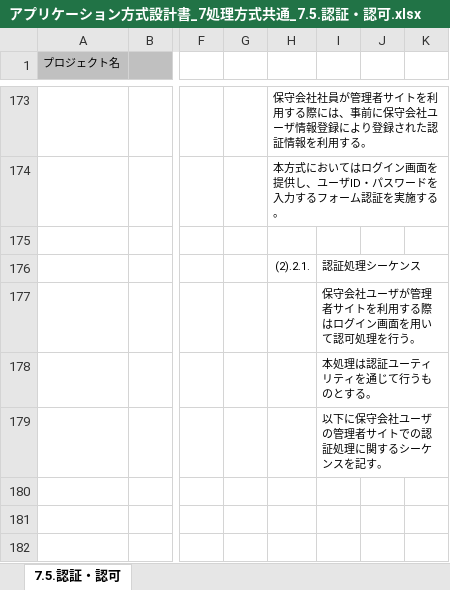
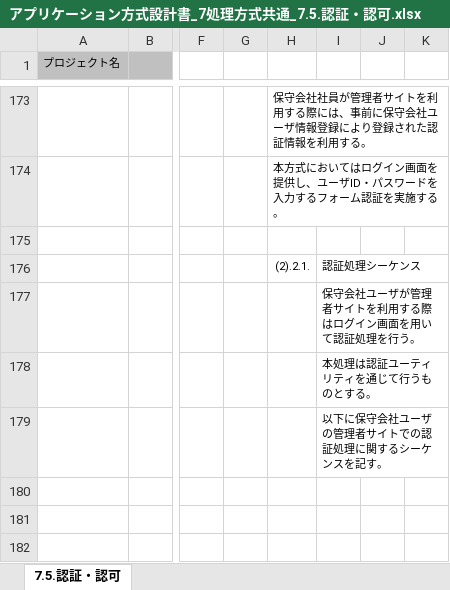
Before and after one commit to Fintan-contents/application-architecture-sample, an Excel workbook: nablarch_sample/アプリケーション方式設計書_7処理方式共通_7.5.認証・認可.xlsx, sheet 7.5.認証・認可, drawn as a sheet; only a part is shown, gaps mark what is left out; values as stored, in another font and other column widths than the file's, no borders; charts and pictures not drawn; the diff names each change by its address in the sheet, - before the commit and + after, or states it on an @@ line.

Commit message:
認証の説明の中で認可と誤記している部分を修正

```diff
--- a/nablarch_sample/アプリケーション方式設計書_7処理方式共通_7.5.認証・認可.xlsx (sheet 7.5.認証・認可)
+++ b/nablarch_sample/アプリケーション方式設計書_7処理方式共通_7.5.認証・認可.xlsx (sheet 7.5.認証・認可)
-I177: 保守会社ユーザが管理者サイトを利用する際はログイン画面を用いて認可処理を行う。
+I177: 保守会社ユーザが管理者サイトを利用する際はログイン画面を用いて認証処理を行う。
```
